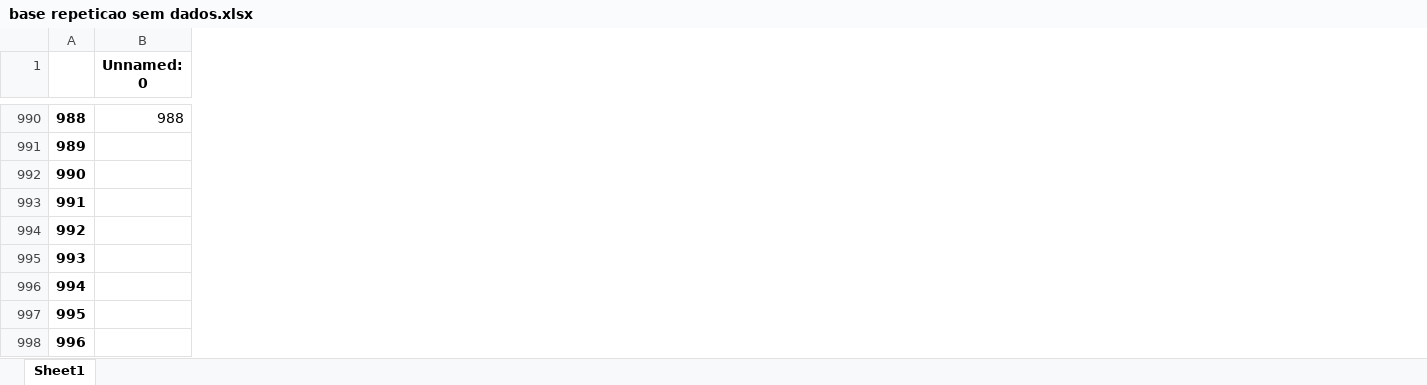
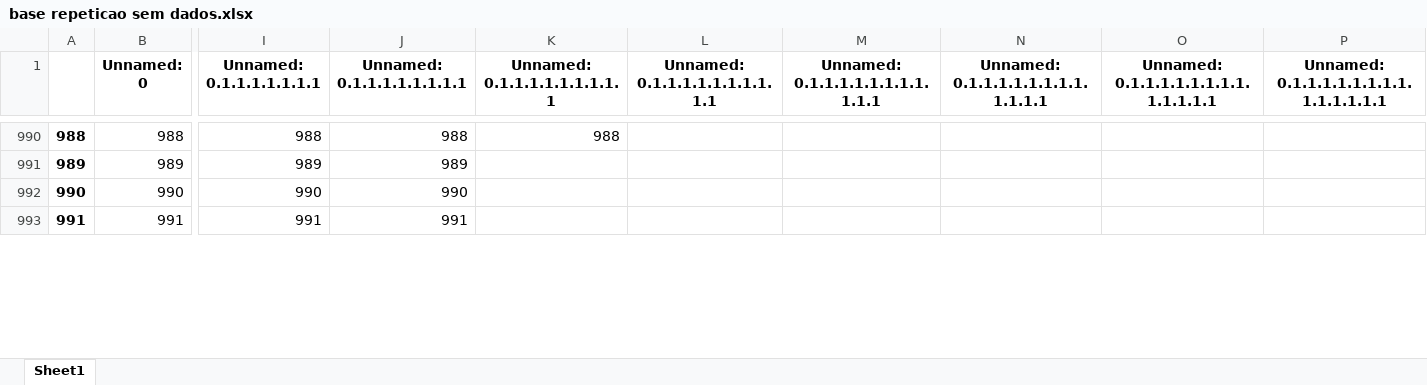
Before and after one commit to Arcusgaldan/GAL-Monitoramento, an Excel workbook: base repeticao sem dados.xlsx, sheet Sheet1, drawn as a sheet; only a part is shown, gaps mark what is left out; values as stored, in another font and other column widths than the file's, no borders; removed rows and columns are numbered as before the commit, all else as after; rows hold the shown columns only; the diff covers the shown part only; the diff names each change by its address in the sheet, - before the commit and + after, or states it on an @@ line.

```diff
--- a/base repeticao sem dados.xlsx (sheet Sheet1)
+++ b/base repeticao sem dados.xlsx (sheet Sheet1)
+column I (Unnamed: 0.1.1.1.1.1.1.1), rows 990-993: 988 | 989 | 990 | 991
+column J (Unnamed: 0.1.1.1.1.1.1.1.1), rows 990-993: 988 | 989 | 990 | 991
+column K (Unnamed: 0.1.1.1.1.1.1.1.1.1), row 990: 988
+column L (Unnamed: 0.1.1.1.1.1.1.1.1.1.1), empty
+column M (Unnamed: 0.1.1.1.1.1.1.1.1.1.1.1), empty
+column N, row 1: Unnamed: 0.1.1.1.1.1.1.1.1.1.1.1.1
+column O, row 1: Unnamed: 0.1.1.1.1.1.1.1.1.1.1.1.1.1
+column P, row 1: Unnamed: 0.1.1.1.1.1.1.1.1.1.1.1.1.1.1
-B991 (Unnamed: 0): (empty)
+B991 (Unnamed: 0): 989
-B992 (Unnamed: 0): (empty)
+B992 (Unnamed: 0): 990
-B993 (Unnamed: 0): (empty)
+B993 (Unnamed: 0): 991
-row 994: 992
-row 995: 993
-row 996: 994
-row 997: 995
-row 998: 996
```
Also changed, not shown: 9 added rows, 3 removed rows, 1 added column and 56 edited cells elsewhere in this sheet, lista total gal.xlsx, 6 other files.
